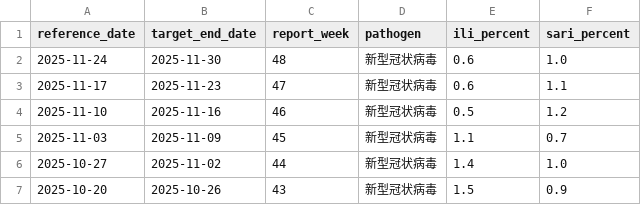
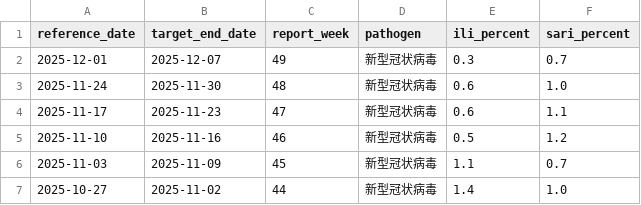
Before and after one commit to dailypartita/cn_cdc_crawl, a CSV file: data/cncdc_surveillance_covid19.csv, drawn as a sheet; only a part is shown; the shorter side is filled out with more unchanged rows; the diff names each change by its address in the sheet, - before the commit and + after, or states it on an @@ line.

```diff
--- a/data/cncdc_surveillance_covid19.csv
+++ b/data/cncdc_surveillance_covid19.csv
+row 2: 2025-12-01 | 2025-12-07 | 49 | 新型冠状病毒 | 0.3 | 0.7
```
Also changed, not shown: data/cncdc_surveillance_all.csv, 6 other files.
